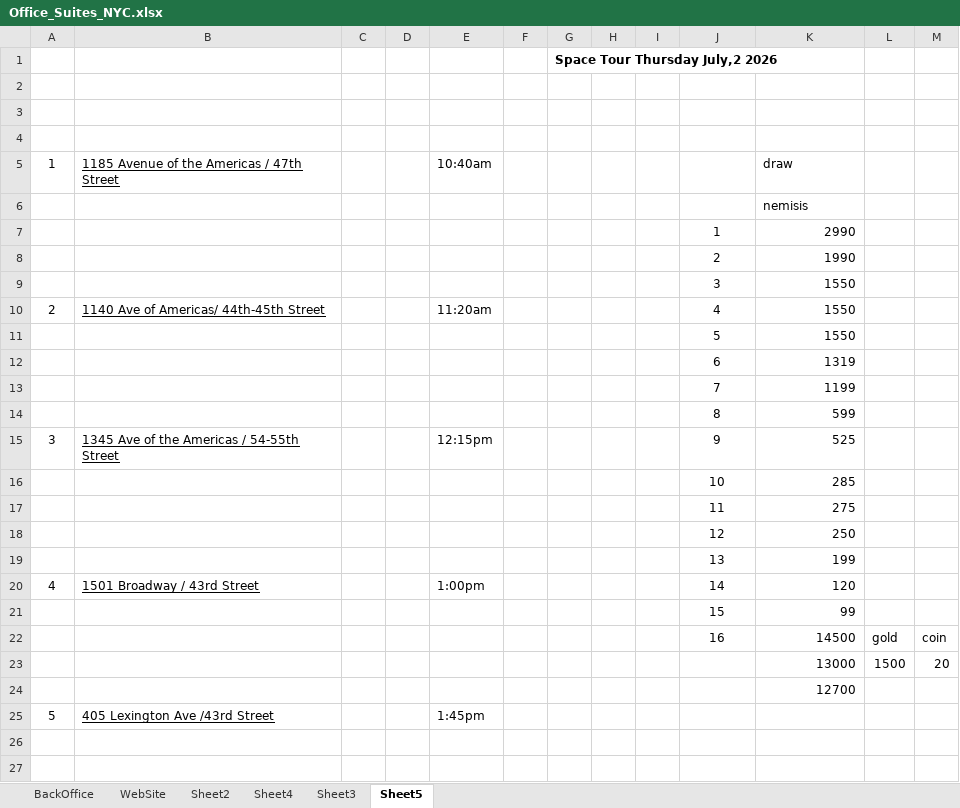
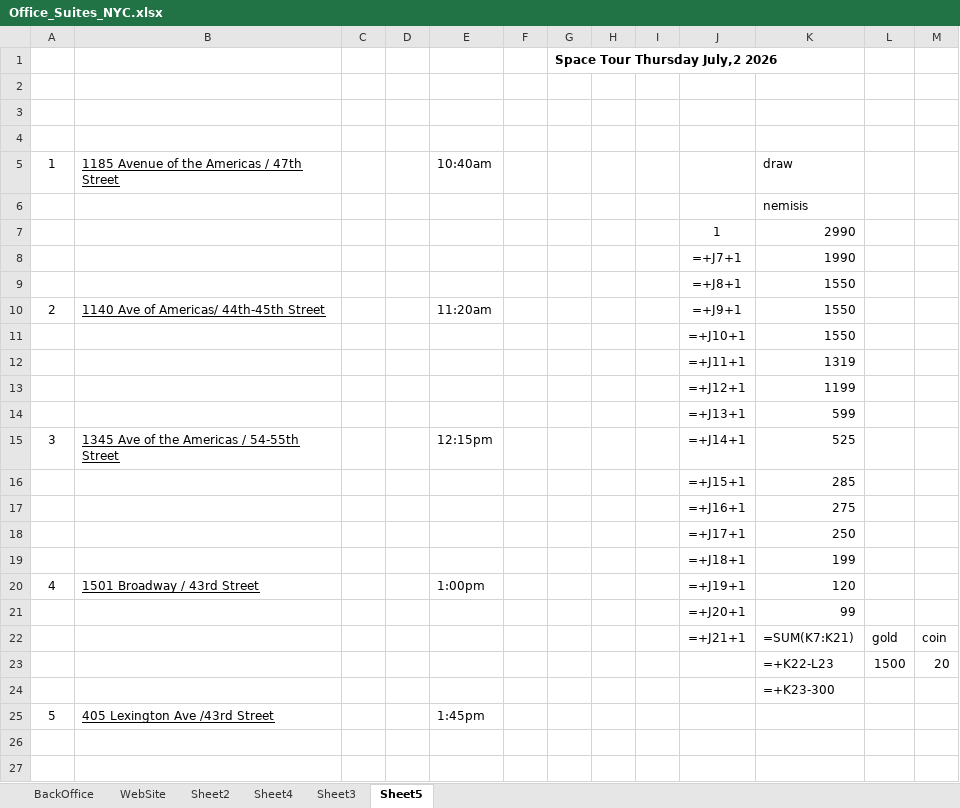
Before and after one commit to vladporter68-max/vbporter-website, an Excel workbook: Office_Suites_NYC.xlsx, sheet Sheet5, drawn as a sheet; only a part is shown; values as stored, in another font and other column widths than the file's, no borders; formulas without a stored value are shown as written; charts and pictures not drawn; the diff names each change by its address in the sheet, - before the commit and + after, or states it on an @@ line.

```diff
--- a/Office_Suites_NYC.xlsx (sheet Sheet5)
+++ b/Office_Suites_NYC.xlsx (sheet Sheet5)
-J8: 2
+J8: =+J7+1
-J9: 3
+J9: =+J8+1
-J10: 4
+J10: =+J9+1
-J11: 5
+J11: =+J10+1
-J12: 6
+J12: =+J11+1
-J13: 7
+J13: =+J12+1
-J14: 8
+J14: =+J13+1
-J15: 9
+J15: =+J14+1
-J16: 10
+J16: =+J15+1
-J17: 11
+J17: =+J16+1
-J18: 12
+J18: =+J17+1
-J19: 13
+J19: =+J18+1
-J20: 14
+J20: =+J19+1
-J21: 15
+J21: =+J20+1
-J22: 16
+J22: =+J21+1
-K22: 14500
+K22: =SUM(K7:K21)
-K23: 13000
+K23: =+K22-L23
-K24: 12700
+K24: =+K23-300
```
Also changed, not shown: sheet BackOffice, sheet WebSite, hidden cells, charts or pictures.
